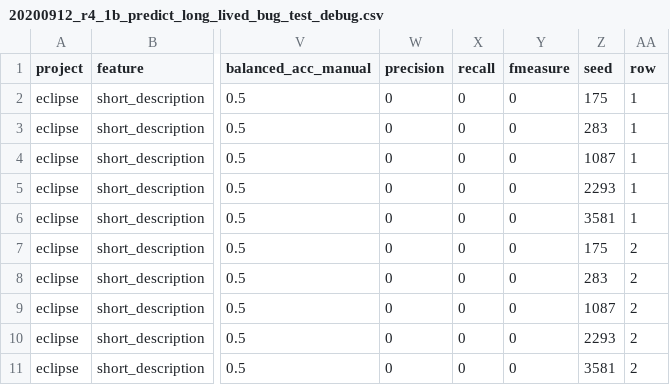
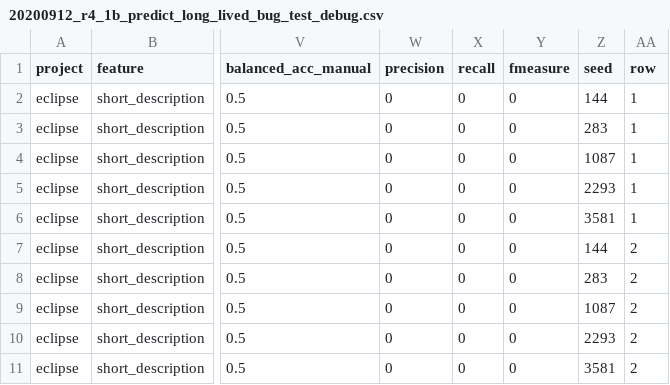
Before and after one commit to gomesluiz/long-lived-bug-predictor, a CSV file: output/data/20200912_r4_1b_predict_long_lived_bug_test_debug.csv, drawn as a sheet; only a part is shown, gaps mark what is left out; the diff names each change by its address in the sheet, - before the commit and + after, or states it on an @@ line.

```diff
--- a/output/data/20200912_r4_1b_predict_long_lived_bug_test_debug.csv
+++ b/output/data/20200912_r4_1b_predict_long_lived_bug_test_debug.csv
-Z2 (seed): 175
+Z2 (seed): 144
-Z7 (seed): 175
+Z7 (seed): 144
```
Also changed, not shown: output/data/20200912_r4_1b_predict_long_lived_bug_train_debug.csv, 2 other files.
